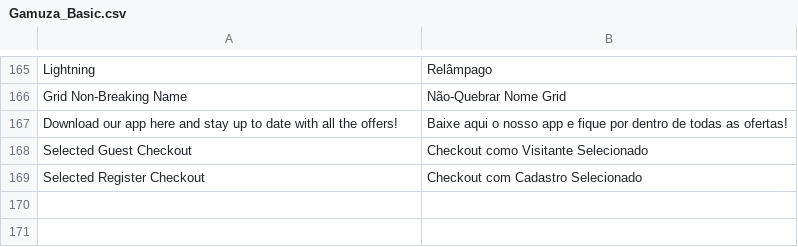
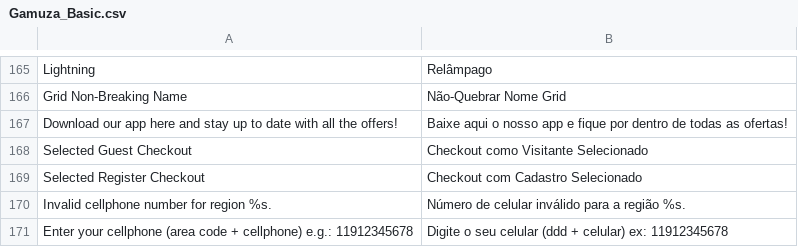
Before and after one commit to gamuzatech/tolucastore-openmage, a CSV file: app/locale/pt_BR/Gamuza_Basic.csv, drawn as a sheet; only a part is shown, gaps mark what is left out.

Commit message:
Atualizado modulo Gamuza_Basic: adicionado validação para celular ( ddd + numero )

```diff
--- a/app/locale/pt_BR/Gamuza_Basic.csv
+++ b/app/locale/pt_BR/Gamuza_Basic.csv
@@ -169 +169,3 @@
 "Selected Register Checkout","Checkout com Cadastro Selecionado"
+"Invalid cellphone number for region %s.","Número de celular inválido para a região %s."
+"Enter your cellphone (area code + cellphone) e.g.: 11912345678","Digite o seu celular (ddd + celular) ex: 11912345678"
```
Also changed, not shown: 6 other files.
